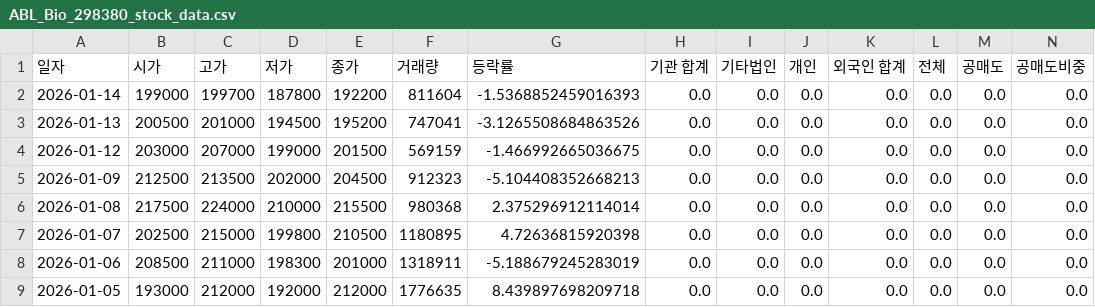
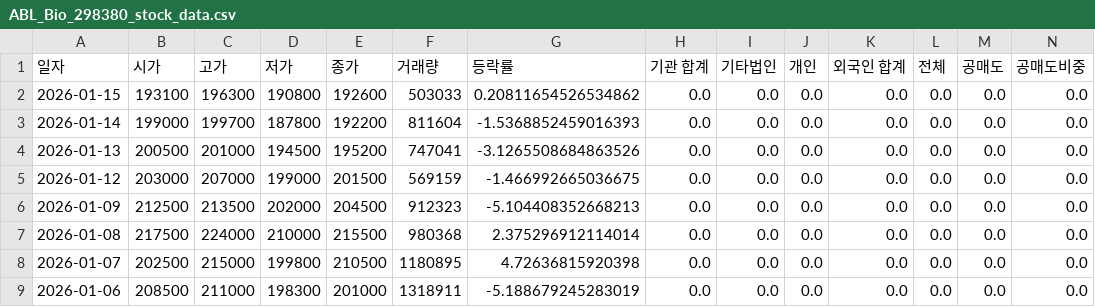
Before and after one commit to ccyun95/Pharma_bio_work, a CSV file: data/ABL_Bio_298380_stock_data.csv, drawn as a sheet; only a part is shown; the shorter side is filled out with more unchanged rows; rows hold the shown columns only; the diff names each change by its address in the sheet, - before the commit and + after, or states it on an @@ line.

```diff
--- a/data/ABL_Bio_298380_stock_data.csv
+++ b/data/ABL_Bio_298380_stock_data.csv
+row 2: 2026-01-15 | 193100 | 196300 | 190800 | 192600 | 503033 | 0.20811654526534862 | 0.0 | 0.0 | 0.0 | 0.0 | 0.0 | 0.0 | 0.0
```
Also changed, not shown: data/Celltrion_068270_stock_data.csv, data/Ligachem_Bio_141080_stock_data.csv, 16 other files.
